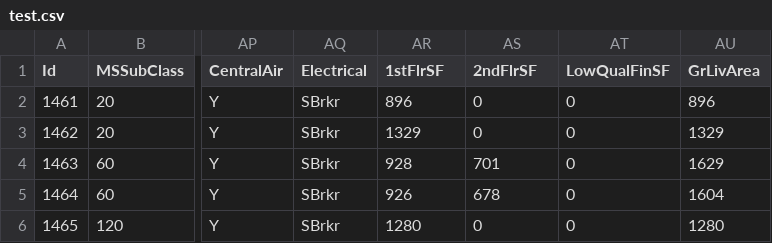
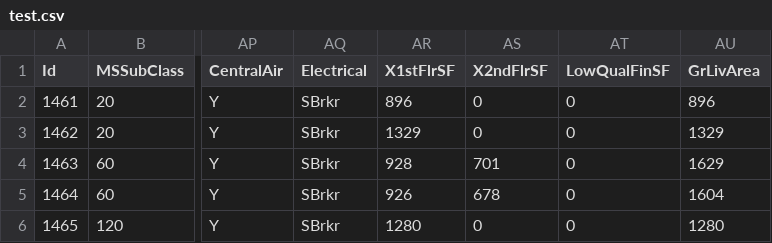
Before and after one commit to Hanschen1068/Data, a CSV file: test.csv, drawn as a sheet; only a part is shown, gaps mark what is left out; the diff names each change by its address in the sheet, - before the commit and + after, or states it on an @@ line.

Commit message:
Add files via upload

```diff
--- a/test.csv
+++ b/test.csv
-AR1: 1stFlrSF
+AR1: X1stFlrSF
-AS1: 2ndFlrSF
+AS1: X2ndFlrSF
```
